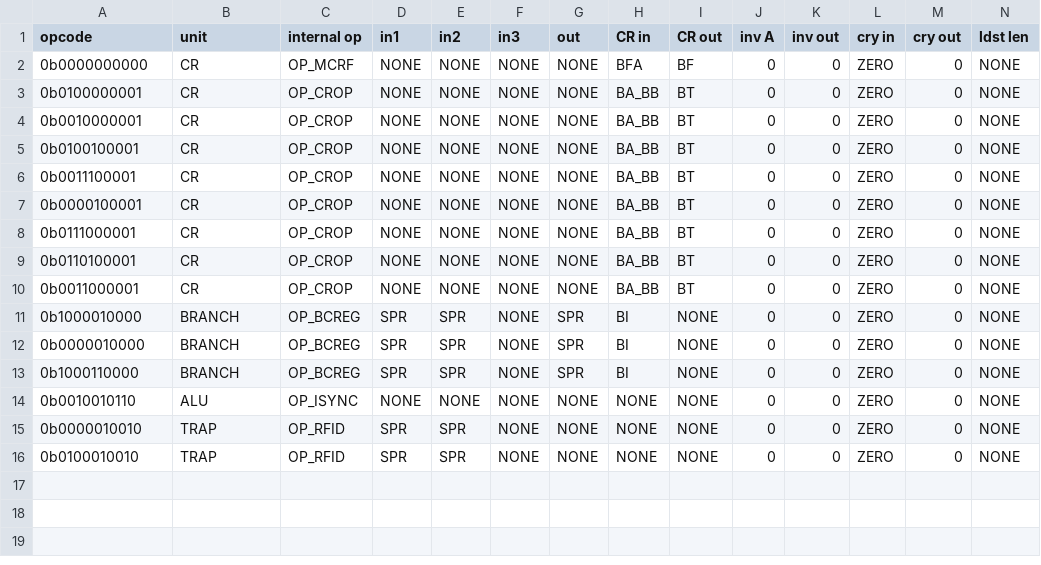
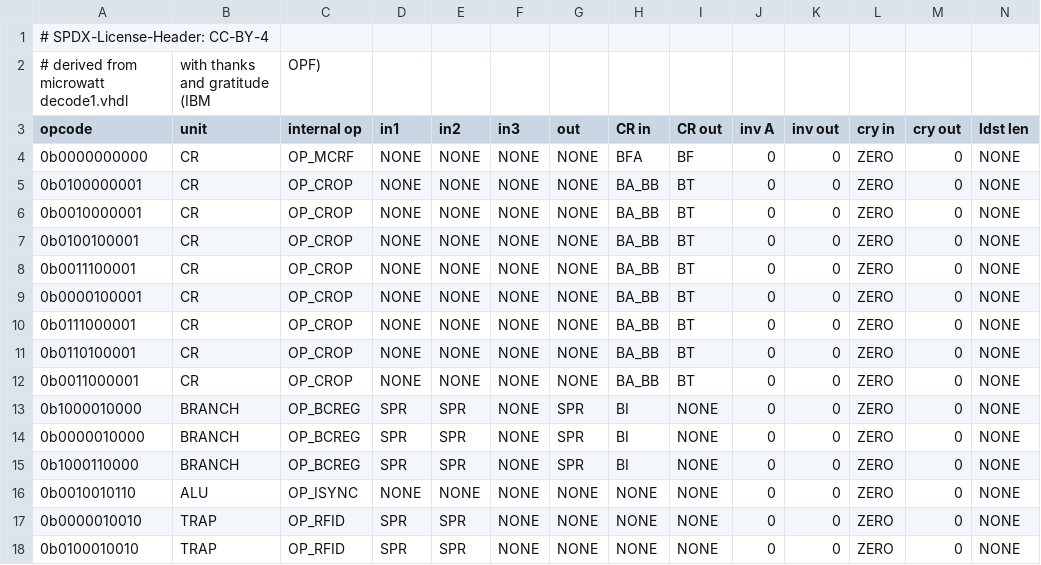
Before and after one commit to Libre-SOC-mirrors/openpower-isa, a CSV file: openpower/isatables/minor_19.csv, drawn as a sheet; only a part is shown; rows hold the shown columns only; the diff names each change by its address in the sheet, - before the commit and + after, or states it on an @@ line.

Commit message:
add SPDX-License-Headers to CSV files (now that comments are possible) mention provenance from microwatt decode1.vhdl

```diff
--- a/openpower/isatables/minor_19.csv
+++ b/openpower/isatables/minor_19.csv
+row 1: # SPDX-License-Header: CC-BY-4
+row 2: # derived from microwatt decode1.vhdl | with thanks and gratitude (IBM | OPF)
```
Also changed, not shown: openpower/isatables/minor_19_00000.csv, openpower/isatables/minor_30.csv, 5 other files.
